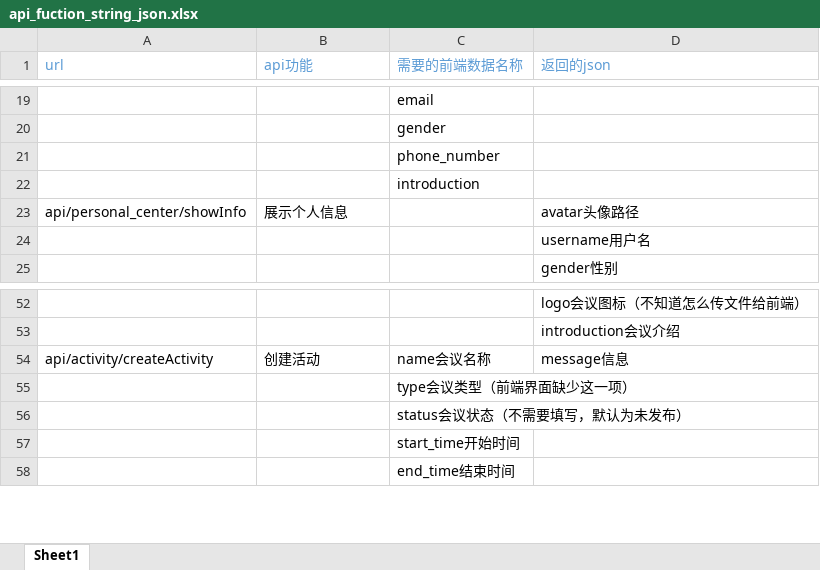
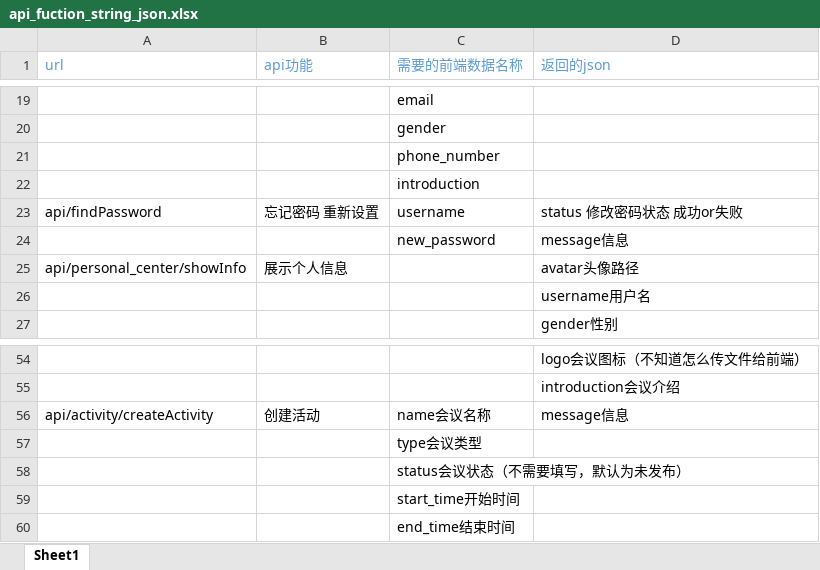
Before and after one commit to programer-never-give-up/TeamDocument, an Excel workbook: api_fuction_string_json.xlsx, sheet Sheet1, drawn as a sheet; only a part is shown, gaps mark what is left out; values as stored, in another font and other column widths than the file's, no borders; addresses are those after the commit; the diff names each change by its address in the sheet, - before the commit and + after, or states it on an @@ line.

Commit message:
8/28 10:10 新增找回密码url

```diff
--- a/api_fuction_string_json.xlsx (sheet Sheet1)
+++ b/api_fuction_string_json.xlsx (sheet Sheet1)
+row 23: api/findPassword | 忘记密码 重新设置 | username | status 修改密码状态 成功or失败
+row 24:  |  | new_password | message信息
-C57 (需要的前端数据名称): type会议类型（前端界面缺少这一项）
+C57 (需要的前端数据名称): type会议类型
```
